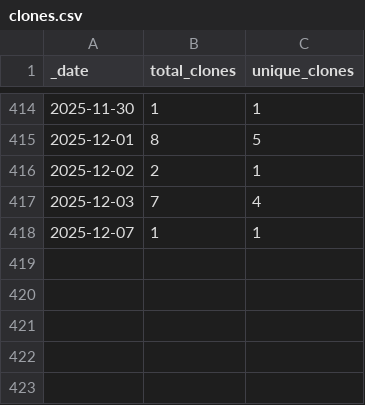
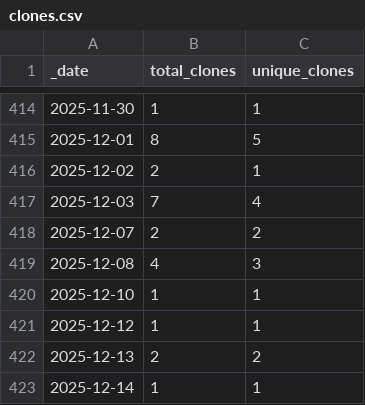
Before and after one commit to roberts-farm-of-ideas/3, a CSV file: traffic/clones.csv, drawn as a sheet; only a part is shown, gaps mark what is left out.

Commit message:
GitHub traffic

```diff
--- a/traffic/clones.csv
+++ b/traffic/clones.csv
@@ -417,2 +417,7 @@ _date,total_clones,unique_clones
 2025-12-03,7,4
-2025-12-07,1,1
+2025-12-07,2,2
+2025-12-08,4,3
+2025-12-10,1,1
+2025-12-12,1,1
+2025-12-13,2,2
+2025-12-14,1,1
```
Also changed, not shown: 1 other file.
